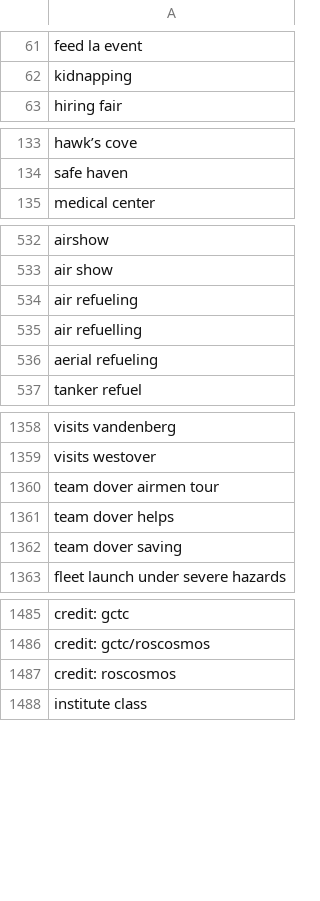
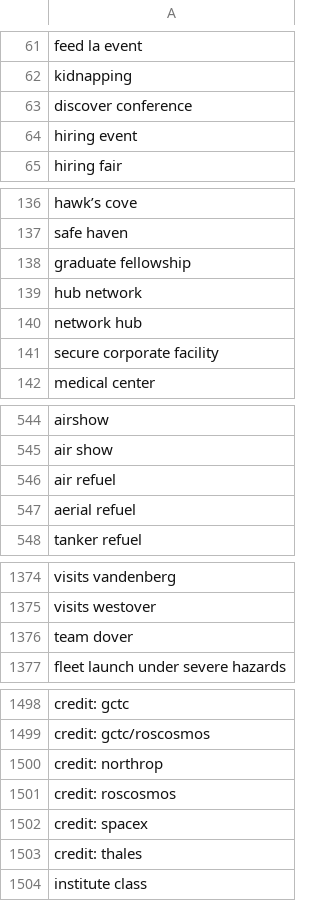
Before and after one commit to toolforge/tool-spacemedia, a CSV file: src/main/resources/blocklist.ignored.terms.csv, drawn as a sheet; only a part is shown, gaps mark what is left out; the diff covers the shown part only.

```diff
--- a/src/main/resources/blocklist.ignored.terms.csv
+++ b/src/main/resources/blocklist.ignored.terms.csv
@@ -62,2 +62,4 @@ feed la event
 kidnapping
+discover conference
+hiring event
 hiring fair
@@ -134,2 +137,6 @@ hawk’s cove
 safe haven
+graduate fellowship
+hub network
+network hub
+secure corporate facility
 medical center
@@ -533,5 +545,4 @@ airshow
 air show
-air refueling
-air refuelling
-aerial refueling
+air refuel
+aerial refuel
 tanker refuel
@@ -1359,5 +1375,3 @@ visits vandenberg
 visits westover
-team dover airmen tour
-team dover helps
-team dover saving
+team dover
 fleet launch under severe hazards
@@ -1486,3 +1499,6 @@ credit: gctc
 credit: gctc/roscosmos
+credit: northrop
 credit: roscosmos
+credit: spacex
+credit: thales
 institute class
```
Also changed, not shown: 26 added rows, 6 removed rows and 1 edited cell elsewhere in this file.
